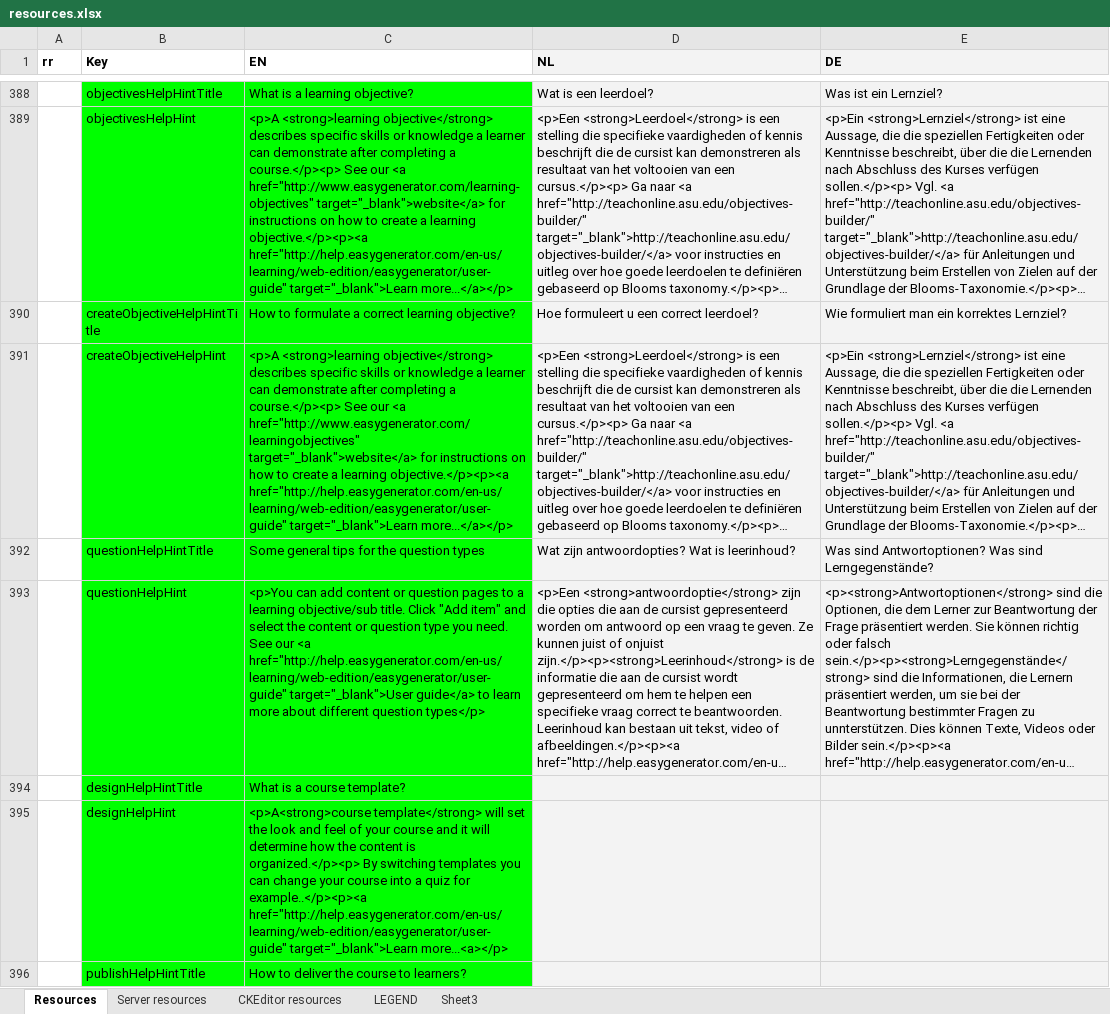
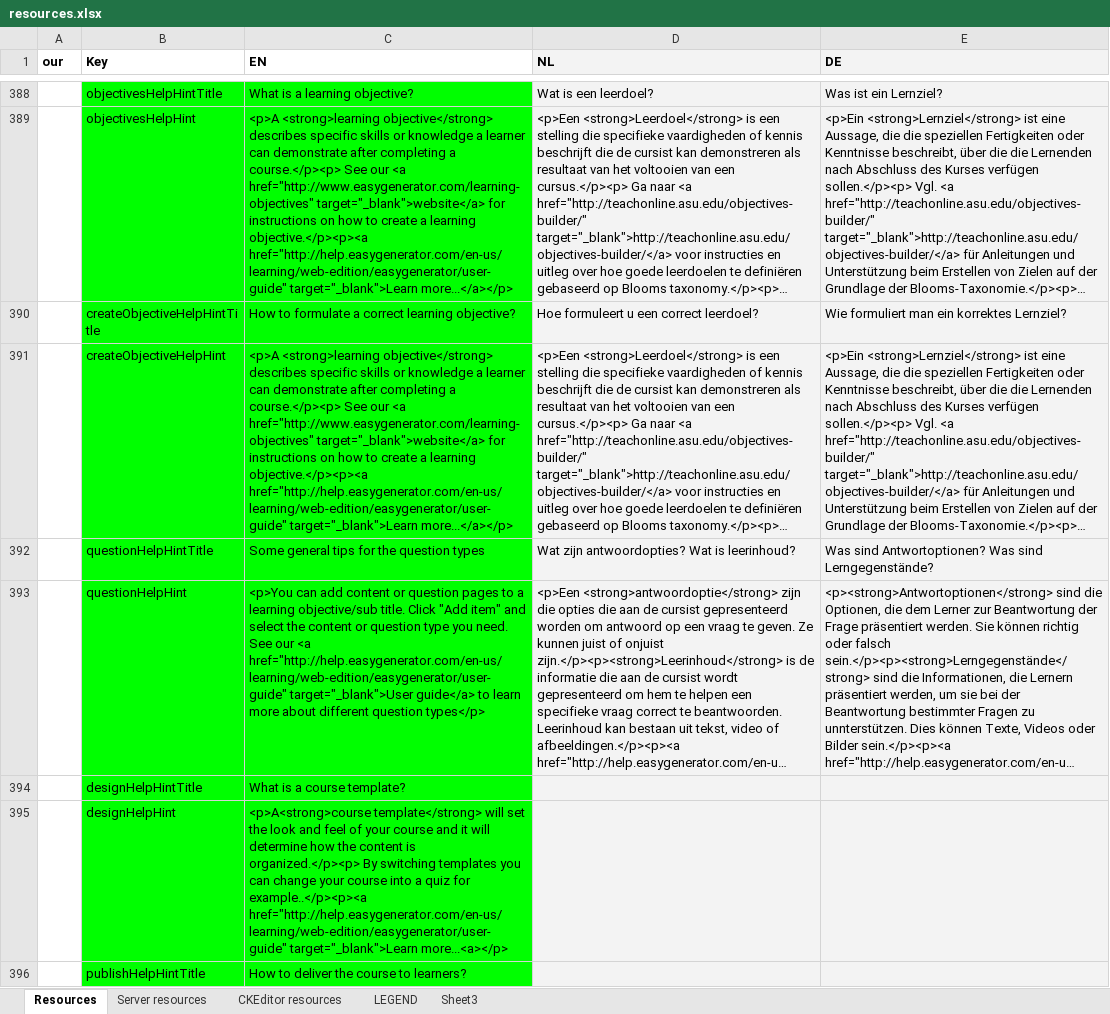
Before and after one commit to jaw4ik/assessment, an Excel workbook: sources/easygenerator.Web/App/localization/resources.xlsx, sheet Resources, drawn as a sheet; only a part is shown, gaps mark what is left out; long unchanged cells end in …; values as stored, in another font and other column widths than the file's, no borders; the diff names each change by its address in the sheet, - before the commit and + after, or states it on an @@ line.

```diff
--- a/sources/easygenerator.Web/App/localization/resources.xlsx (sheet Resources)
+++ b/sources/easygenerator.Web/App/localization/resources.xlsx (sheet Resources)
-A1: rr
+A1: our
-C391 (EN): …our <a href="http://www.easygenerator.com/learningobjectives" target="_blank">website</a> for…
+C391 (EN): …our <a href="http://www.easygenerator.com/learning-objectives" target="_blank">website</a> for…
```
Also changed, not shown: 1 other file.
